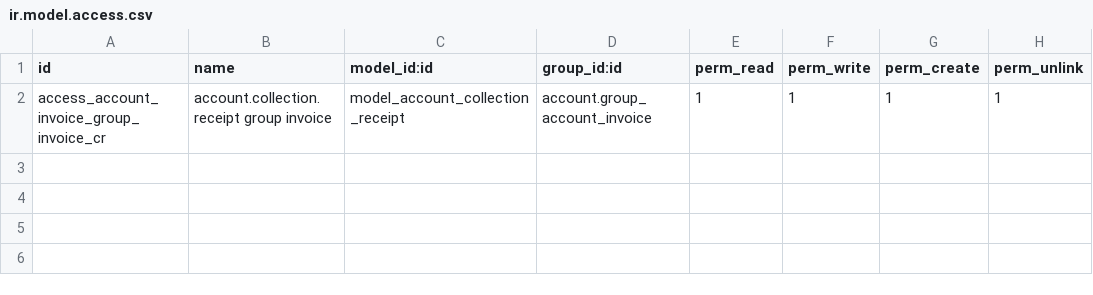
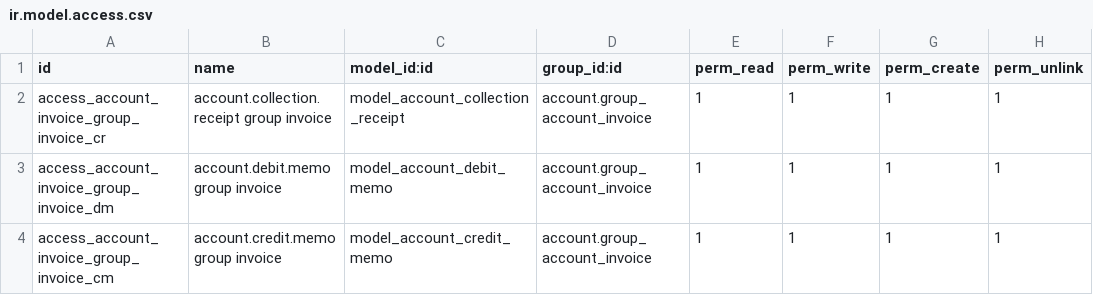
Before and after one commit to Jeisonpernia/globpak, a CSV file: security/ir.model.access.csv, drawn as a sheet.

Commit message:
OCTOBER 11, 2017
1. Debit Memo
	- Number Series - DONE
	- Generate Report Button - DONE
	- Print Report Button - DONE
	- Show Currency Sign - DONE
	- Prepared By - DONE
	- Checked By - DONE
	- Approved By - DONE
2. Credit Memo
	- number Series - DONE
	- Generate Report Button - DONE
	- Print Report Button - DONE
	- Show Currency Sign - DONE
	- Prepared By - DONE
	- Checked By - DONE
	- Approved By - DONE
3. Accounts Payable Voucher
	- Show Currency Sign - DONE
	- Remove Border in Total - DONE
	- Show product details in particulars column - DONE
4. Collection Receipt
	- Generate and Print CR in Payment - DONE
	- Report:
		- List Invoices - DONE
		- Form of Payment - DONE

```diff
--- a/security/ir.model.access.csv
+++ b/security/ir.model.access.csv
@@ -2 +2,3 @@ id,name,model_id:id,group_id:id,perm_read,perm_write,perm_create,perm_unlink
 access_account_invoice_group_invoice_cr,account.collection.receipt group invoice,model_account_collection_receipt,account.group_account_invoice,1,1,1,1
+access_account_invoice_group_invoice_dm,account.debit.memo group invoice,model_account_debit_memo,account.group_account_invoice,1,1,1,1
+access_account_invoice_group_invoice_cm,account.credit.memo group invoice,model_account_credit_memo,account.group_account_invoice,1,1,1,1
```
Also changed, not shown: 16 other files.
